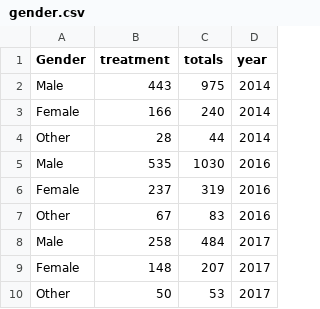
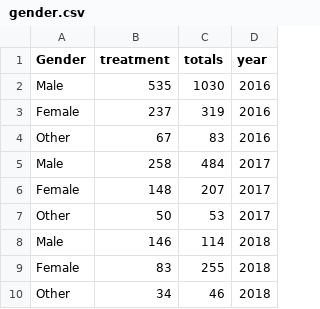
Before and after one commit to StefanLeeMonash/3179, a CSV file: week10_homework/data/gender.csv, drawn as a sheet.

Commit message:
Add files via upload

```diff
--- a/week10_homework/data/gender.csv
+++ b/week10_homework/data/gender.csv
@@ -1,5 +1,2 @@
 Gender,treatment,totals,year
-Male,443,975,2014
-Female,166,240,2014
-Other,28,44,2014
 Male,535,1030,2016
@@ -10 +7,4 @@ Female,148,207,2017
 Other,50,53,2017
+Male,146,114,2018
+Female,83,255,2018
+Other,34,46,2018
```
